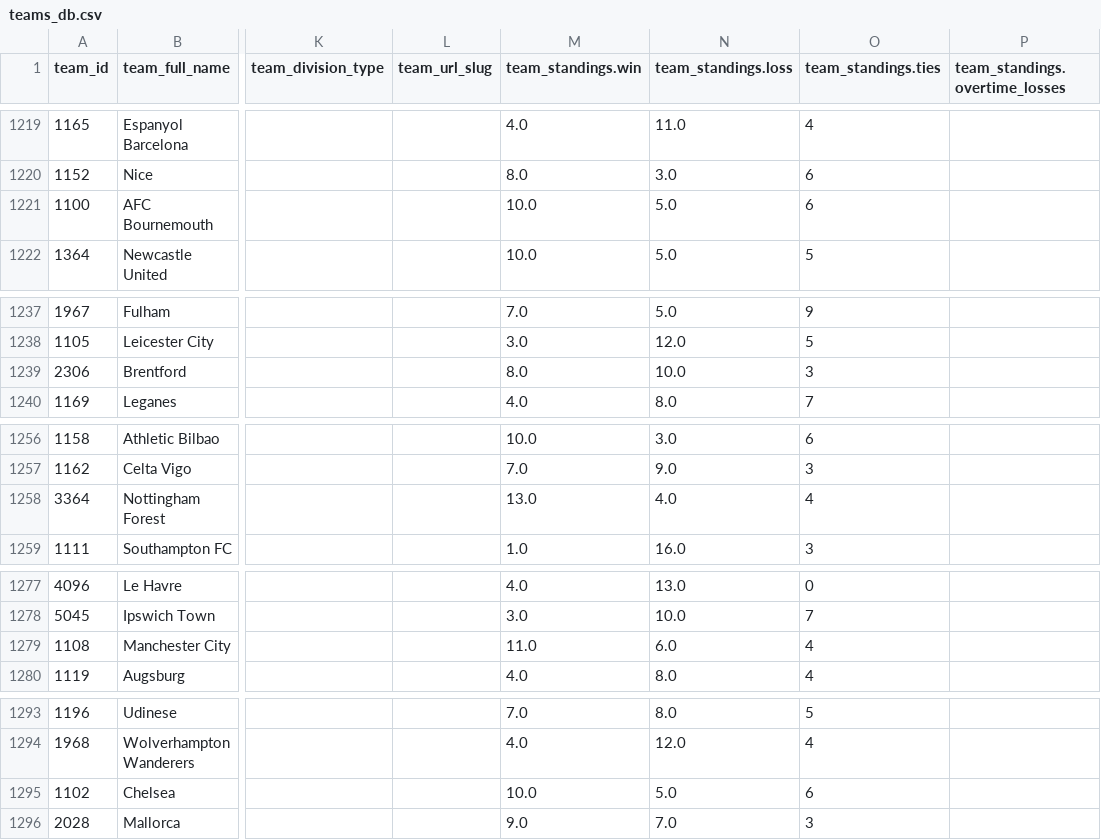
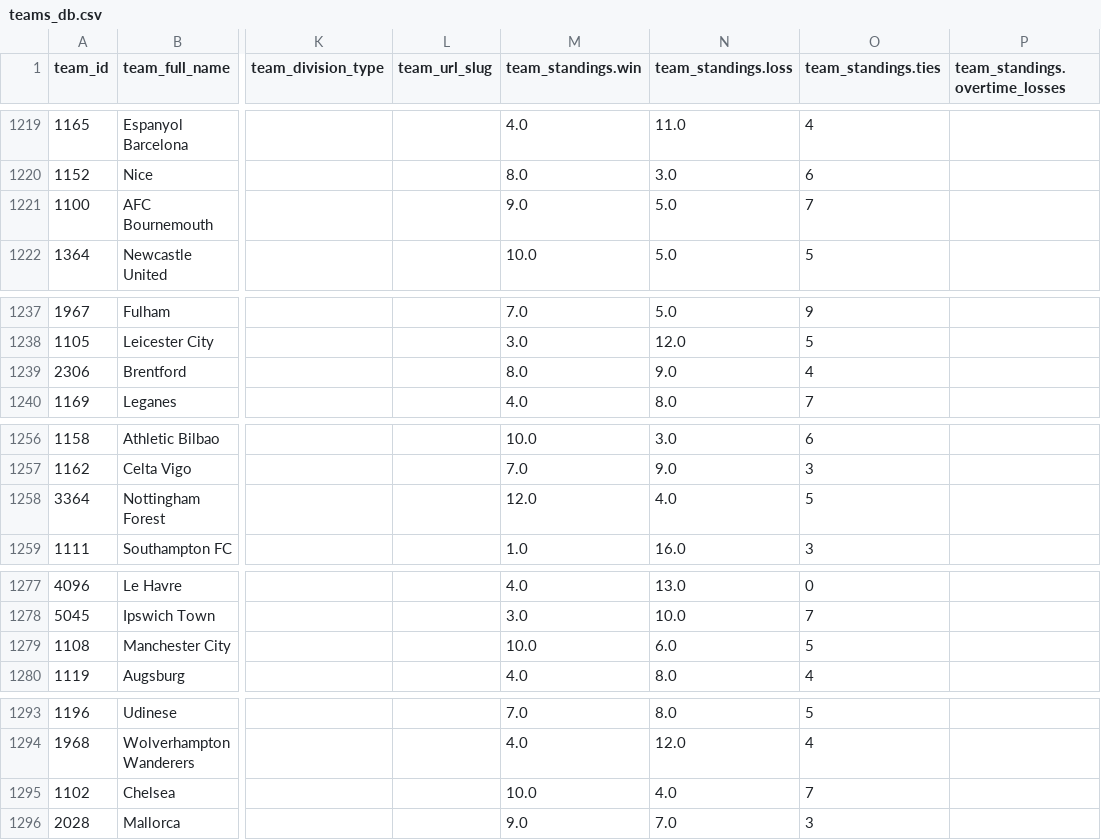
Before and after one commit to aaroncolesmith/data_action_network, a CSV file: data/teams_db.csv, drawn as a sheet; only a part is shown, gaps mark what is left out; the diff names each change by its address in the sheet, - before the commit and + after, or states it on an @@ line.

Commit message:
Update data

```diff
--- a/data/teams_db.csv
+++ b/data/teams_db.csv
-M1221 (team_standings.win): 10.0
+M1221 (team_standings.win): 9.0
-O1221 (team_standings.ties): 6
+O1221 (team_standings.ties): 7
-N1239 (team_standings.loss): 10.0
+N1239 (team_standings.loss): 9.0
-O1239 (team_standings.ties): 3
+O1239 (team_standings.ties): 4
-M1258 (team_standings.win): 13.0
+M1258 (team_standings.win): 12.0
-O1258 (team_standings.ties): 4
+O1258 (team_standings.ties): 5
-M1279 (team_standings.win): 11.0
+M1279 (team_standings.win): 10.0
-O1279 (team_standings.ties): 4
+O1279 (team_standings.ties): 5
-N1295 (team_standings.loss): 5.0
+N1295 (team_standings.loss): 4.0
-O1295 (team_standings.ties): 6
+O1295 (team_standings.ties): 7
```
Also changed, not shown: 7 other files.
